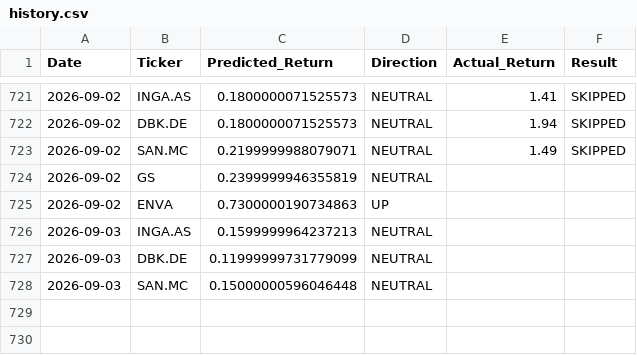
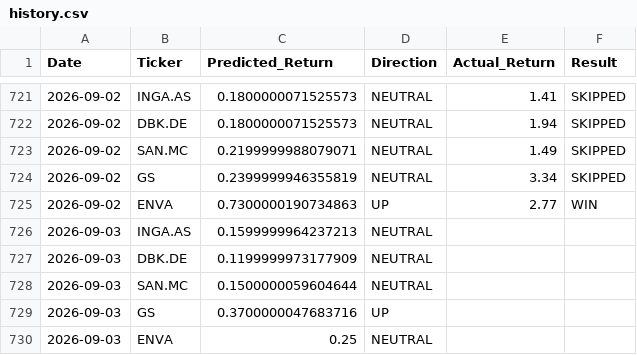
Before and after one commit to dimos-xe/stock-prediction-bot, a CSV file: history.csv, drawn as a sheet; only a part is shown, gaps mark what is left out.

Commit message:
📈 Update US prediction history [skip ci]

```diff
--- a/history.csv
+++ b/history.csv
@@ -723,6 +723,8 @@ Date,Ticker,Predicted_Return,Direction,Actual_Return,Result
 2026-09-02,SAN.MC,0.2199999988079071,NEUTRAL,1.49,SKIPPED
-2026-09-02,GS,0.2399999946355819,NEUTRAL,,
-2026-09-02,ENVA,0.7300000190734863,UP,,
+2026-09-02,GS,0.2399999946355819,NEUTRAL,3.34,SKIPPED
+2026-09-02,ENVA,0.7300000190734863,UP,2.77,WIN
 2026-09-03,INGA.AS,0.1599999964237213,NEUTRAL,,
-2026-09-03,DBK.DE,0.11999999731779099,NEUTRAL,,
-2026-09-03,SAN.MC,0.15000000596046448,NEUTRAL,,
+2026-09-03,DBK.DE,0.1199999973177909,NEUTRAL,,
+2026-09-03,SAN.MC,0.1500000059604644,NEUTRAL,,
+2026-09-03,GS,0.3700000047683716,UP,,
+2026-09-03,ENVA,0.25,NEUTRAL,,
```
